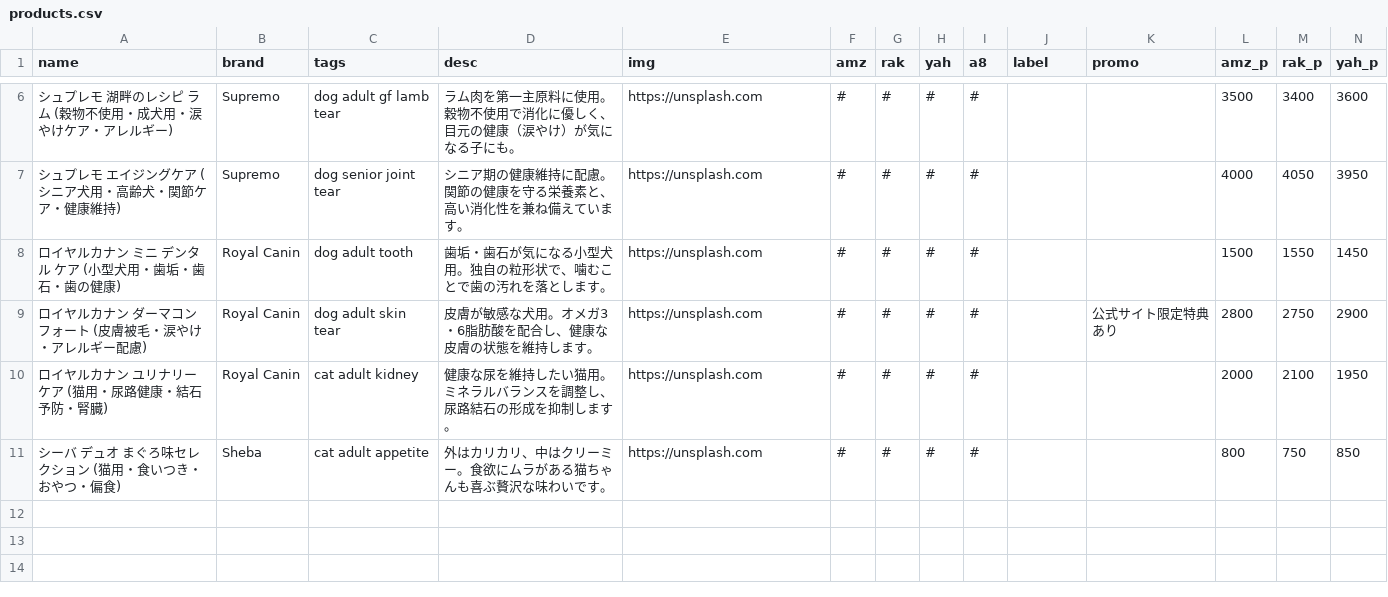
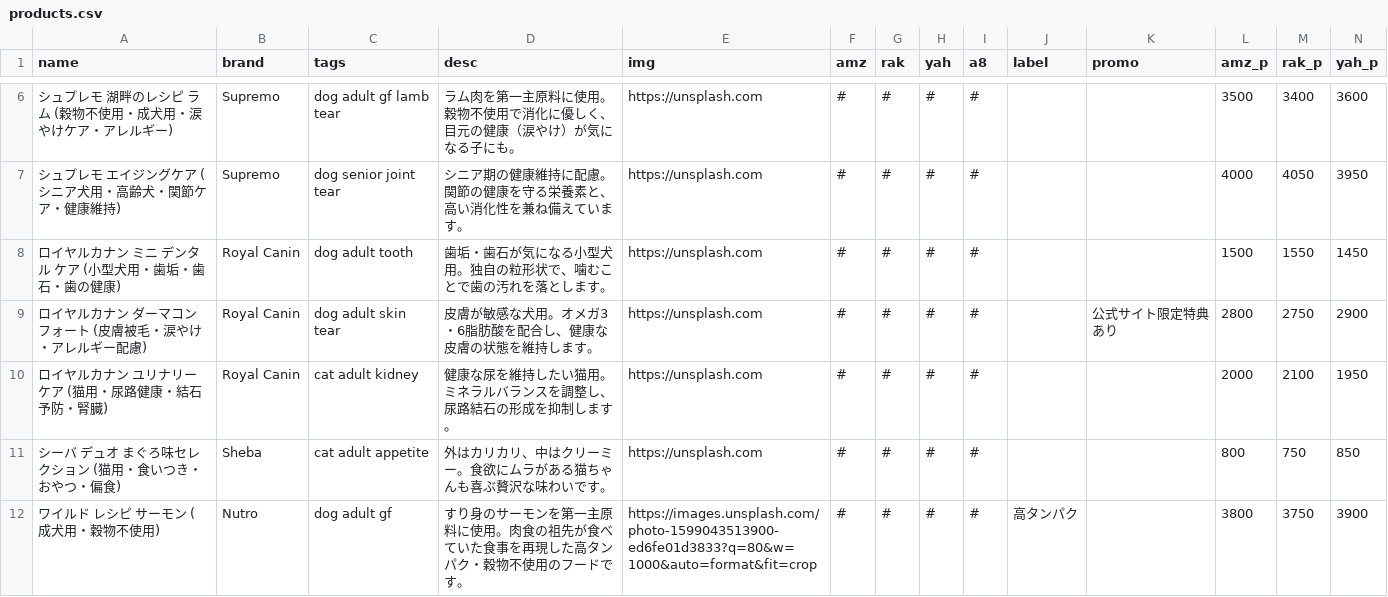
Before and after one commit to kyuni-f/pet925, a CSV file: data/products.csv, drawn as a sheet; only a part is shown, gaps mark what is left out; the diff names each change by its address in the sheet, - before the commit and + after, or states it on an @@ line.

```diff
--- a/data/products.csv
+++ b/data/products.csv
+row 12: ワイルド レシピ サーモン (成犬用・穀物不使用) | Nutro | dog adult gf | すり身のサーモンを第一主原料に使用。肉食の祖先が食べていた食事を再現した高タンパク・穀物不使用のフードです。 | https://images.unsplash.com/photo-1599043513900-ed6fe01d3833?q=80&w=1000&auto=format&fit=crop | # | # | # | # | 高タンパク |  | 3800 | 3750 | 3900
```
Also changed, not shown: data/tags.csv, 9 other files.
